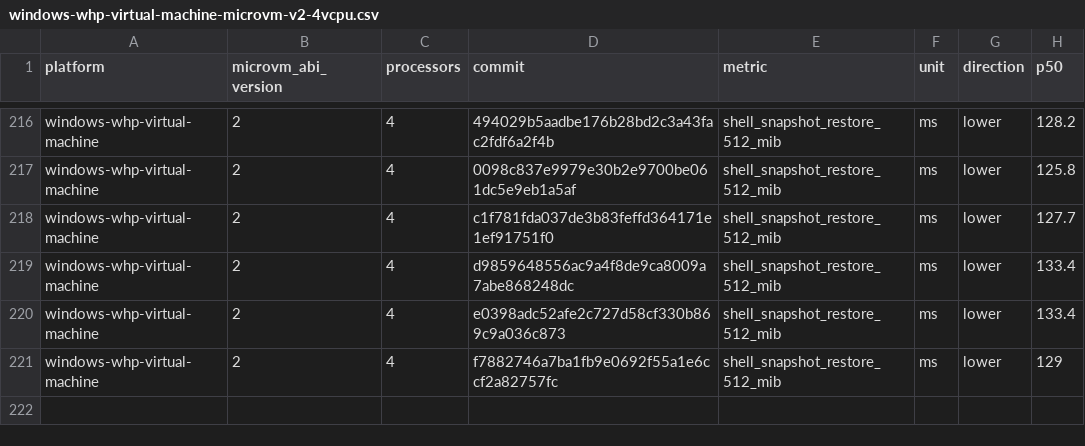
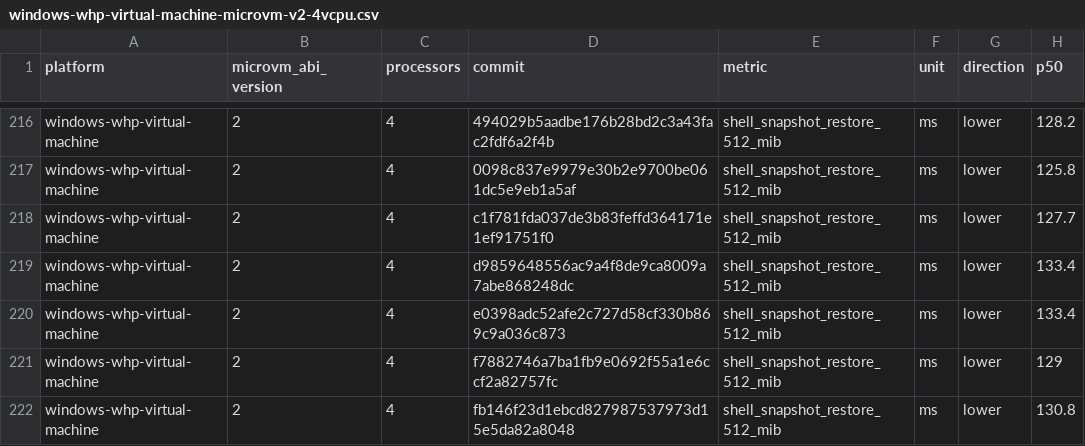
Before and after one commit to 56steve/nvx, a CSV file: data/windows-whp-virtual-machine-microvm-v2-4vcpu.csv, drawn as a sheet; only a part is shown, gaps mark what is left out; the diff names each change by its address in the sheet, - before the commit and + after, or states it on an @@ line.

```diff
--- a/data/windows-whp-virtual-machine-microvm-v2-4vcpu.csv
+++ b/data/windows-whp-virtual-machine-microvm-v2-4vcpu.csv
+row 222: windows-whp-virtual-machine | 2 | 4 | fb146f23d1ebcd827987537973d15e5da82a8048 | shell_snapshot_restore_512_mib | ms | lower | 130.8
```
Also changed, not shown: data/linux-kvm-virtual-machine-microvm-v2-1vcpu.csv, data/linux-mshv-virtual-machine-microvm-v2-1vcpu.csv, 9 other files.
